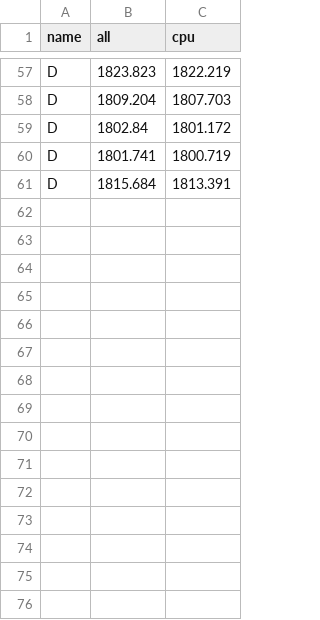
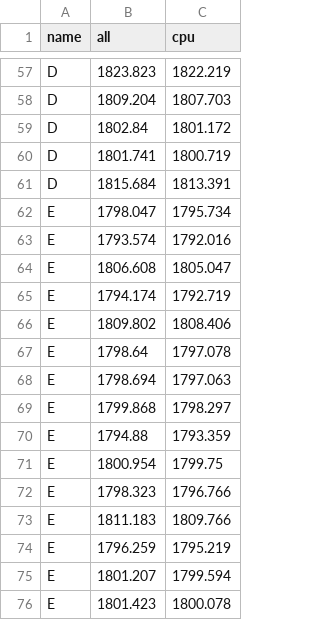
Before and after one commit to iharh/prj, a CSV file: gra/kts/data/stat0.csv, drawn as a sheet; only a part is shown, gaps mark what is left out.

```diff
--- a/gra/kts/data/stat0.csv
+++ b/gra/kts/data/stat0.csv
@@ -61 +61,16 @@ D,1801.741,1800.719
 D,1815.684,1813.391
+E,1798.047,1795.734
+E,1793.574,1792.016
+E,1806.608,1805.047
+E,1794.174,1792.719
+E,1809.802,1808.406
+E,1798.64,1797.078
+E,1798.694,1797.063
+E,1799.868,1798.297
+E,1794.88,1793.359
+E,1800.954,1799.75
+E,1798.323,1796.766
+E,1811.183,1809.766
+E,1796.259,1795.219
+E,1801.207,1799.594
+E,1801.423,1800.078
```
Also changed, not shown: py/fxchart/data/all-percentiled.csv, py/fxchart/data/stat0.csv, 4 other files.
